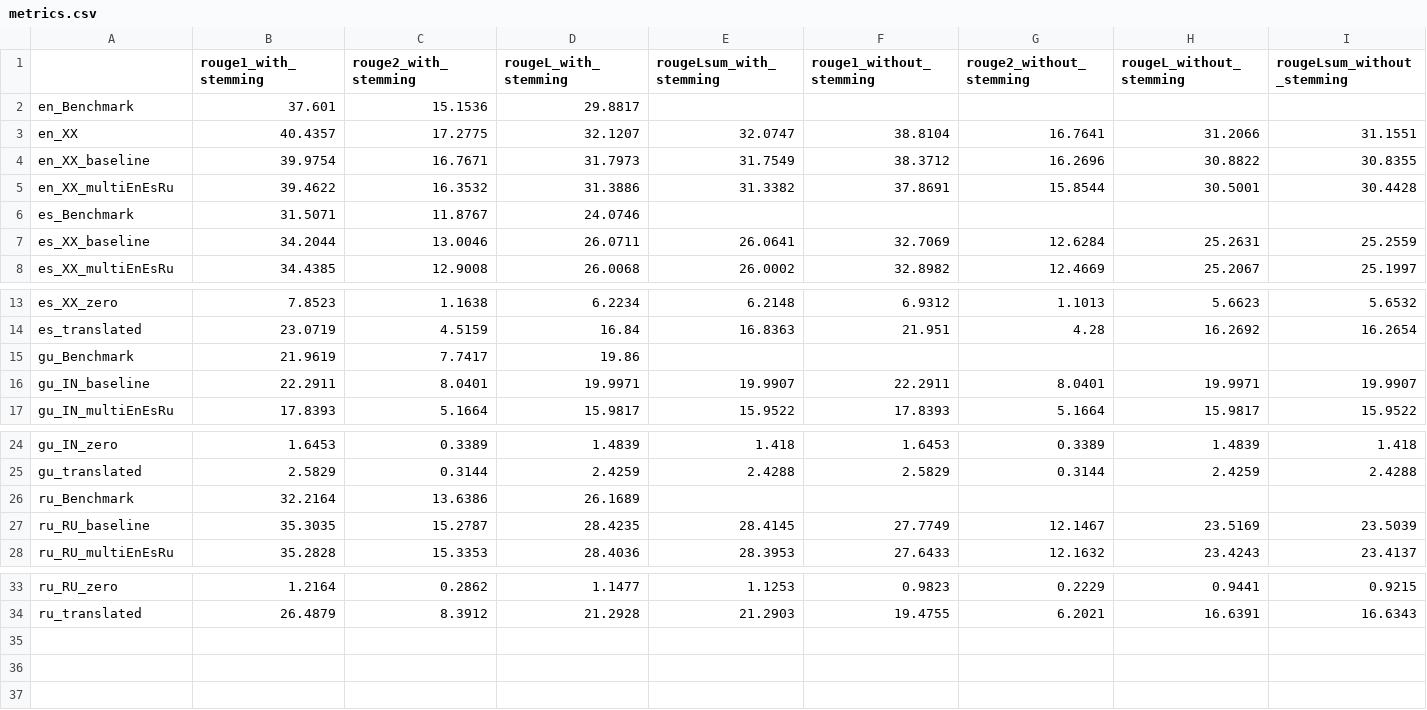
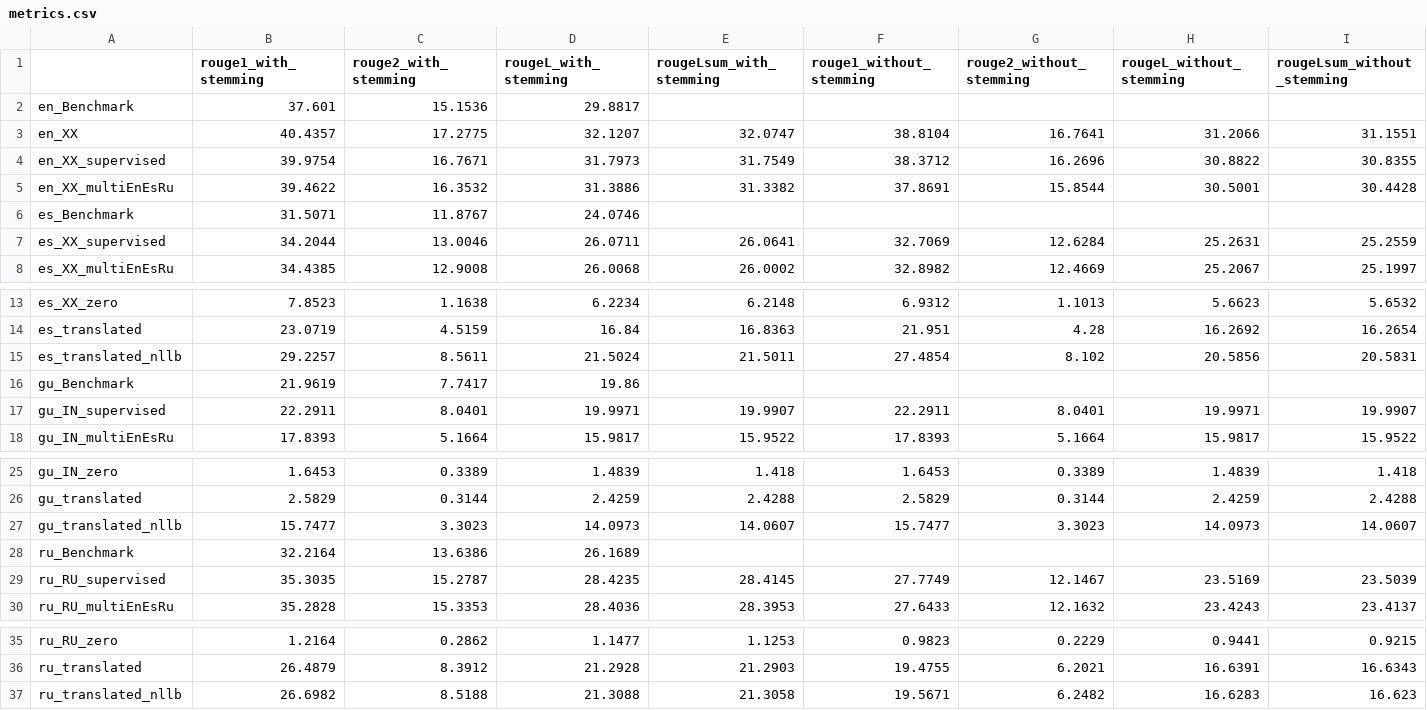
Before and after one commit to vladsolovyev/fairseq_summarization, a CSV file: summarization_scripts/xlsum_results/2023-10-12/base_model/metrics.csv, drawn as a sheet; only a part is shown, gaps mark what is left out; addresses are those after the commit; rows hold the shown columns only; the diff names each change by its address in the sheet, - before the commit and + after, or states it on an @@ line.

```diff
--- a/summarization_scripts/xlsum_results/2023-10-12/base_model/metrics.csv
+++ b/summarization_scripts/xlsum_results/2023-10-12/base_model/metrics.csv
-A4: en_XX_baseline
+A4: en_XX_supervised
-A7: es_XX_baseline
+A7: es_XX_supervised
+row 15: es_translated_nllb | 29.2257 | 8.5611 | 21.5024 | 21.5011 | 27.4854 | 8.102 | 20.5856 | 20.5831
-A17: gu_IN_baseline
+A17: gu_IN_supervised
+row 27: gu_translated_nllb | 15.7477 | 3.3023 | 14.0973 | 14.0607 | 15.7477 | 3.3023 | 14.0973 | 14.0607
-A29: ru_RU_baseline
+A29: ru_RU_supervised
+row 37: ru_translated_nllb | 26.6982 | 8.5188 | 21.3088 | 21.3058 | 19.5671 | 6.2482 | 16.6283 | 16.623
```
Also changed, not shown: summarization_scripts/wiki_results/2023-10-12/base_model_with_adv/metrics.csv, summarization_scripts/wiki_results/2023-10-12/classifier_model/metrics.csv, 32 other files.
